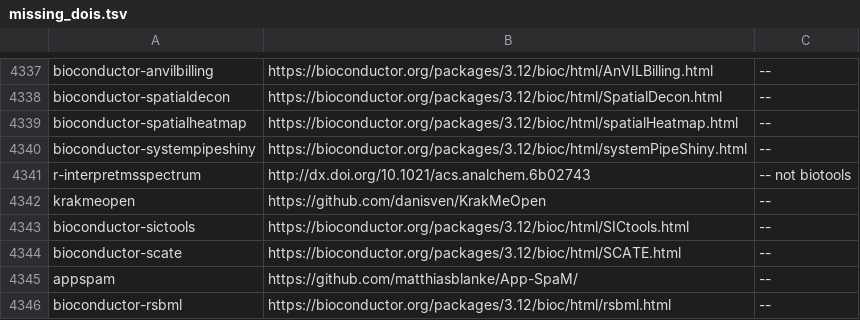
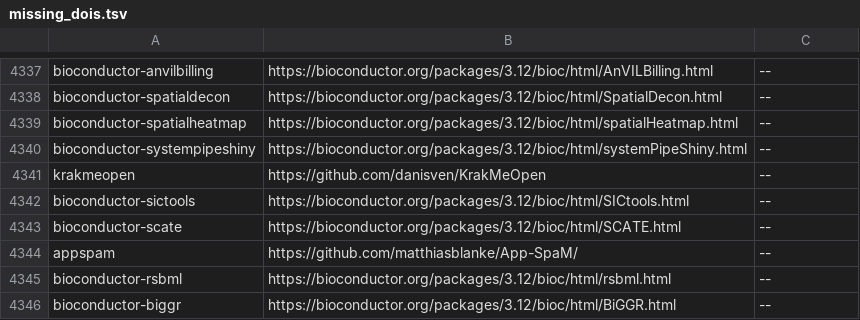
Before and after one commit to BioContainers/tools-metadata, a TSV file: scripts/missing_dois.tsv, drawn as a sheet; only a part is shown, gaps mark what is left out; the shorter side is filled out with more unchanged rows.

```diff
--- a/scripts/missing_dois.tsv
+++ b/scripts/missing_dois.tsv
@@ -4340,3 +4340,2 @@ bioconductor-spatialheatmap	https://bioconductor.org/packages/3.12/bioc/html/spa
 bioconductor-systempipeshiny	https://bioconductor.org/packages/3.12/bioc/html/systemPipeShiny.html	--
-r-interpretmsspectrum	http://dx.doi.org/10.1021/acs.analchem.6b02743	-- not biotools
 krakmeopen	https://github.com/danisven/KrakMeOpen	--
```
Also changed, not shown: 1 other file.
